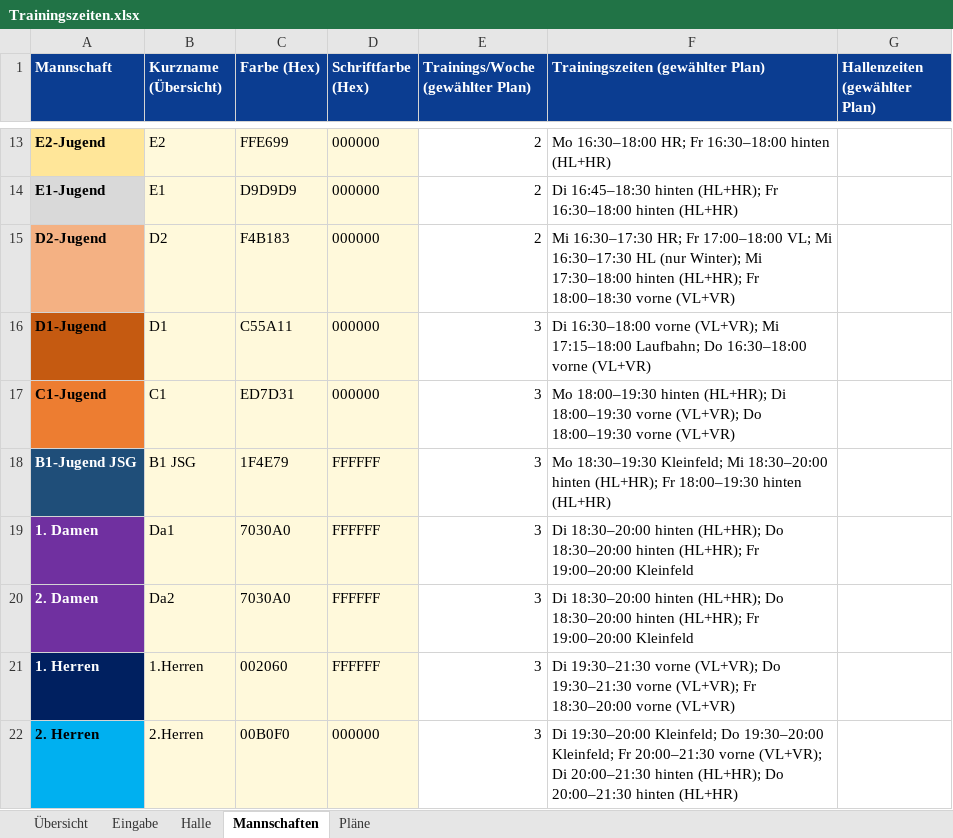
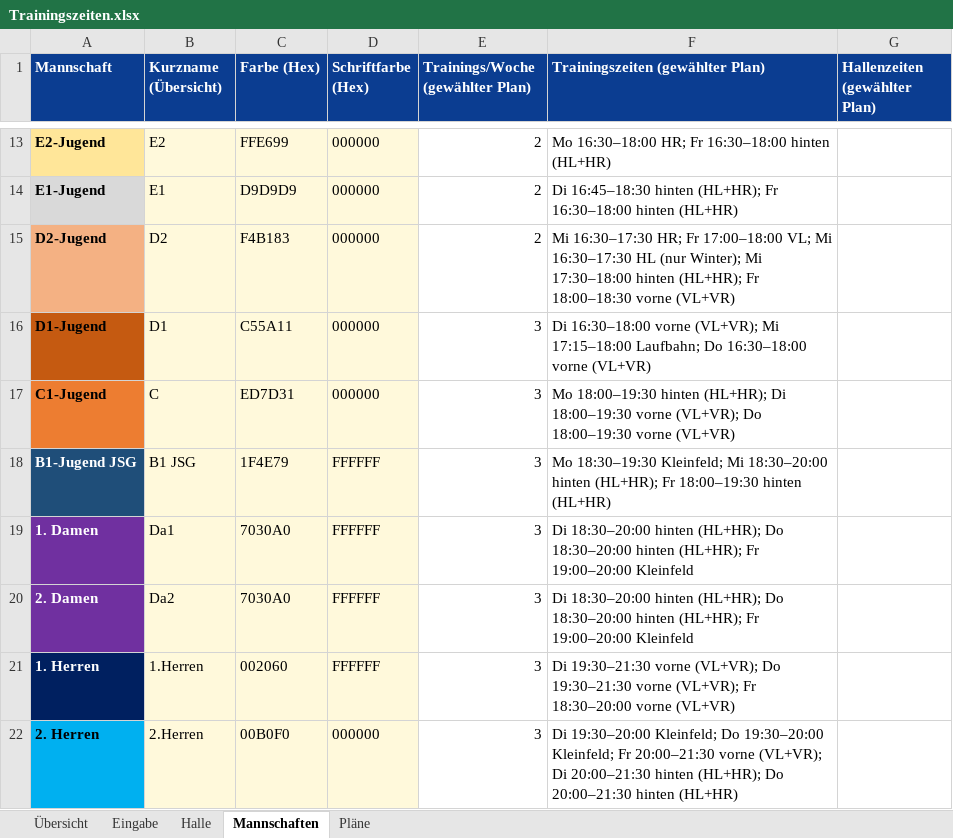
Before and after one commit to Matzel92/tus-kalender, an Excel workbook: trainingsplan/Trainingszeiten.xlsx, sheet Mannschaften, drawn as a sheet; only a part is shown, gaps mark what is left out; values as stored, in another font and other column widths than the file's, no borders; the diff names each change by its address in the sheet, - before the commit and + after, or states it on an @@ line.

```diff
--- a/trainingsplan/Trainingszeiten.xlsx (sheet Mannschaften)
+++ b/trainingsplan/Trainingszeiten.xlsx (sheet Mannschaften)
-B17 (Kurzname (Übersicht)): C1
+B17 (Kurzname (Übersicht)): C
```
Also changed, not shown: sheet Eingabe, sheet Halle.
